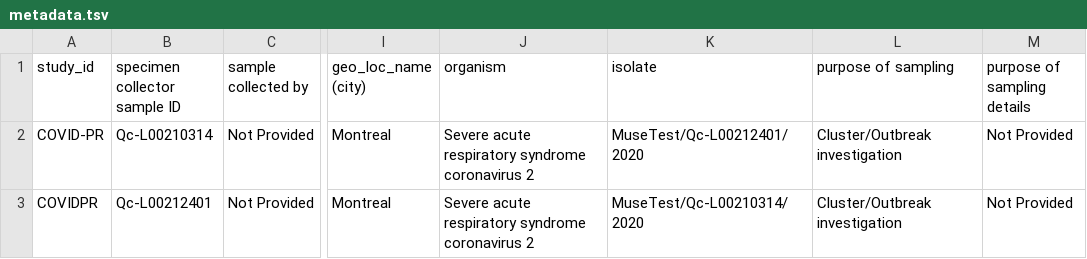
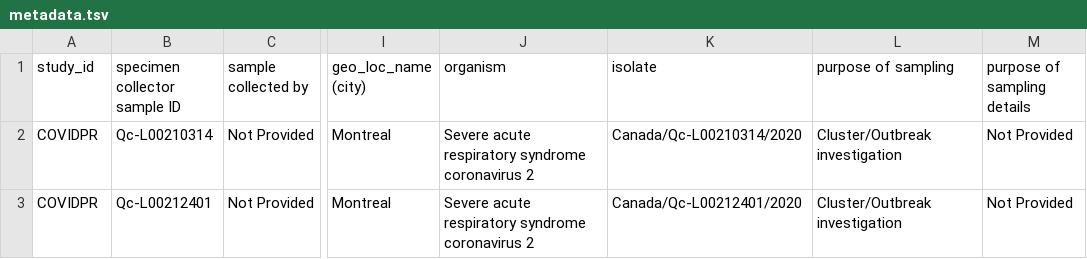
Before and after one commit to virusseq/muse, a TSV file: sample-files/metadata.tsv, drawn as a sheet; only a part is shown, gaps mark what is left out; the diff names each change by its address in the sheet, - before the commit and + after, or states it on an @@ line.

```diff
--- a/sample-files/metadata.tsv
+++ b/sample-files/metadata.tsv
-A2 (study_id): COVID-PR
+A2 (study_id): COVIDPR
-K2 (isolate): MuseTest/Qc-L00212401/2020
+K2 (isolate): Canada/Qc-L00210314/2020
-K3 (isolate): MuseTest/Qc-L00210314/2020
+K3 (isolate): Canada/Qc-L00212401/2020
```
Also changed, not shown: 9 other files.
